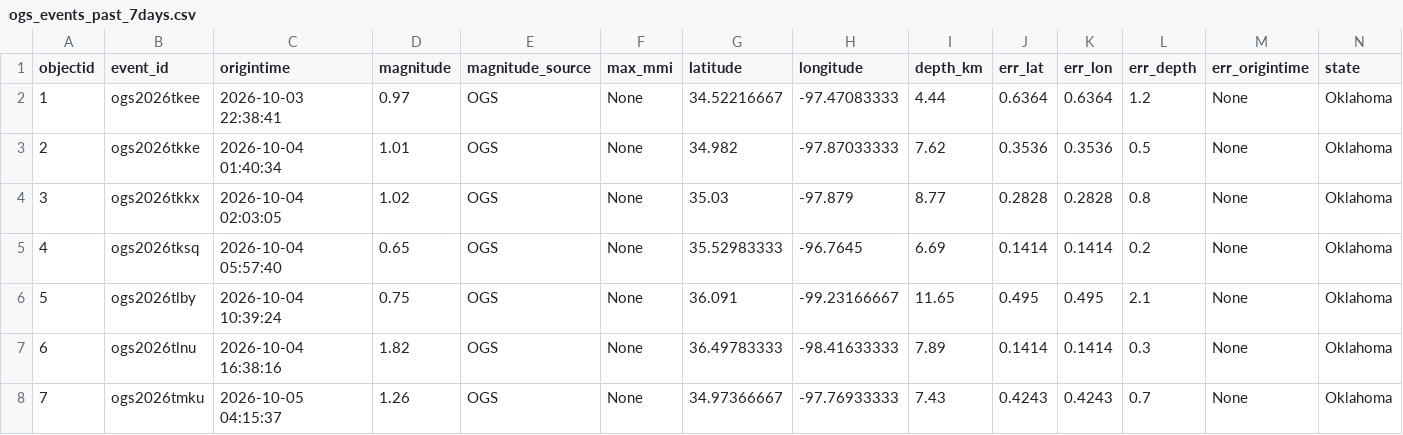
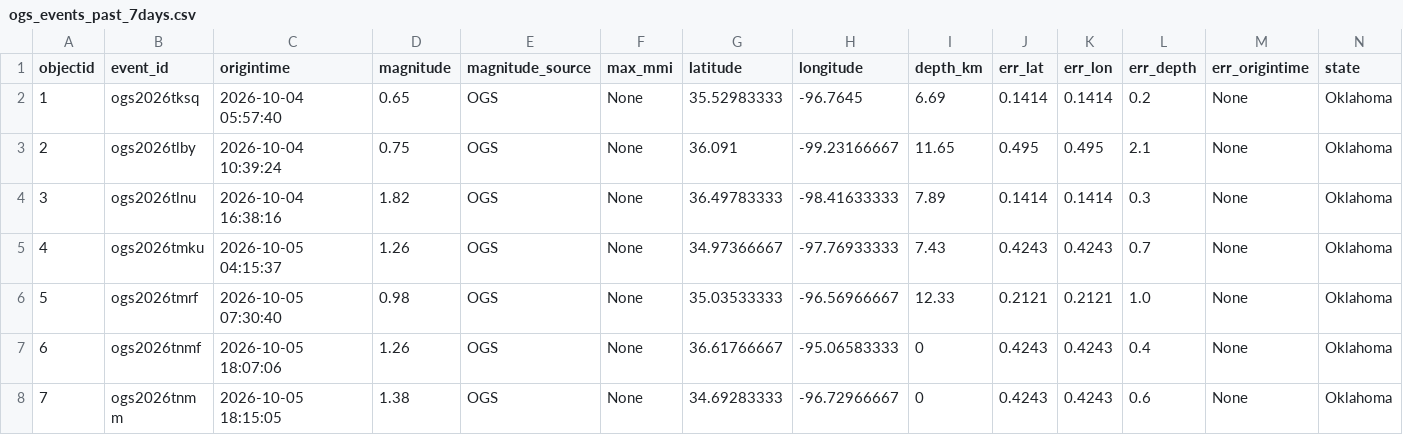
Before and after one commit to Hy-X/OGS_Catalog_Update, a CSV file: ogs_events_past_7days.csv, drawn as a sheet; only a part is shown; the shorter side is filled out with more unchanged rows; removed rows and columns are numbered as before the commit, all else as after; rows hold the shown columns only; the diff names each change by its address in the sheet, - before the commit and + after, or states it on an @@ line.

```diff
--- a/ogs_events_past_7days.csv
+++ b/ogs_events_past_7days.csv
-row 2: 1 | ogs2026tkee | 2026-10-03 22:38:41 | 0.97 | OGS | None | 34.52216667 | -97.47083333 | 4.44 | 0.6364 | 0.6364 | 1.2 | None | Oklahoma
-row 3: 2 | ogs2026tkke | 2026-10-04 01:40:34 | 1.01 | OGS | None | 34.982 | -97.87033333 | 7.62 | 0.3536 | 0.3536 | 0.5 | None | Oklahoma
-row 4: 3 | ogs2026tkkx | 2026-10-04 02:03:05 | 1.02 | OGS | None | 35.03 | -97.879 | 8.77 | 0.2828 | 0.2828 | 0.8 | None | Oklahoma
@@ column A (objectid) renumbered from row 2 down @@
```
Also changed, not shown: 1 other file.
